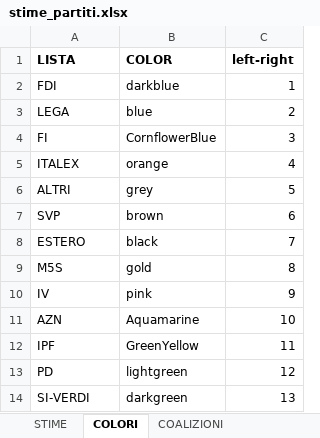
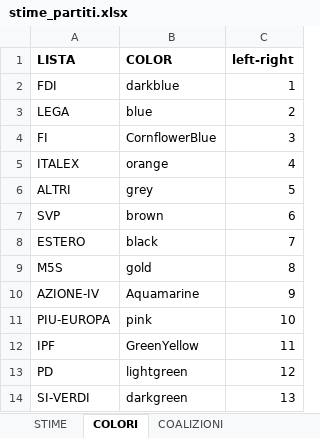
Before and after one commit to gabrielepinto/dati_simulatore_elettorale, an Excel workbook: stime_partiti.xlsx, sheet COLORI, drawn as a sheet; values as stored, in another font and other column widths than the file's, no borders; removed rows and columns are numbered as before the commit, all else as after; the diff names each change by its address in the sheet, - before the commit and + after, or states it on an @@ line.

```diff
--- a/stime_partiti.xlsx (sheet COLORI)
+++ b/stime_partiti.xlsx (sheet COLORI)
-row 10: IV | pink | 9
-row 11: AZN | Aquamarine | 10
+row 10: AZIONE-IV | Aquamarine | 9
+row 11: PIU-EUROPA | pink | 10
```
Also changed, not shown: sheet COALIZIONI, sheet STIME, sheet DESCRIZIONE_COALIZIONI, lista_partiti.xlsx, lista_partiti_filled.xlsx, 23 other files.
